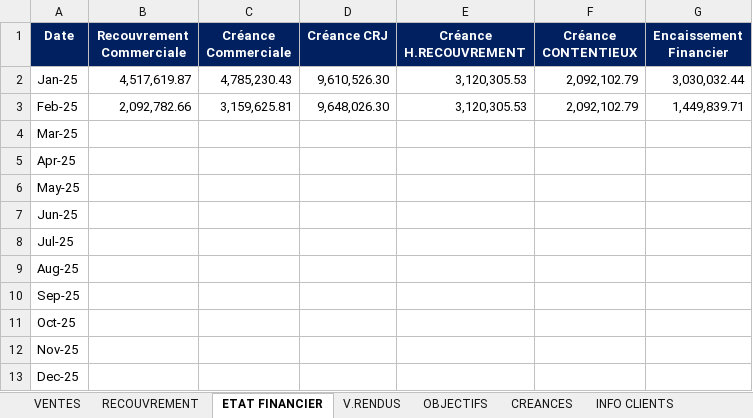
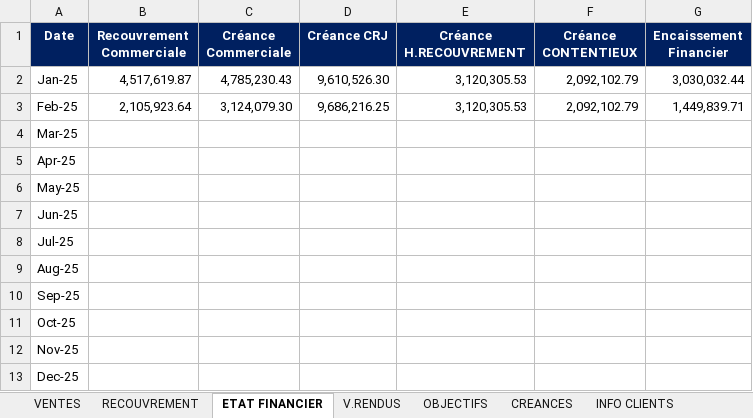
Before and after one commit to XImport/ALL-IN-ONE-SWIPPER-API, an Excel workbook: dist/Functions/Source/2025/Source 2025.xlsx, sheet ETAT FINANCIER, drawn as a sheet; values as stored, in another font and other column widths than the file's, no borders; the diff names each change by its address in the sheet, - before the commit and + after, or states it on an @@ line.

```diff
--- a/dist/Functions/Source/2025/Source 2025.xlsx (sheet ETAT FINANCIER)
+++ b/dist/Functions/Source/2025/Source 2025.xlsx (sheet ETAT FINANCIER)
-B3 (Recouvrement Commerciale): 2,092,782.66
+B3 (Recouvrement Commerciale): 2,105,923.64
-C3 (Créance Commerciale): 3,159,625.81
+C3 (Créance Commerciale): 3,124,079.30
-D3 (Créance CRJ): 9,648,026.30
+D3 (Créance CRJ): 9,686,216.25
```
Also changed, not shown: sheet VENTES, sheet CREANCES, sheet RECOUVREMENT, sheet INFO CLIENTS, sheet V.RENDUS.
